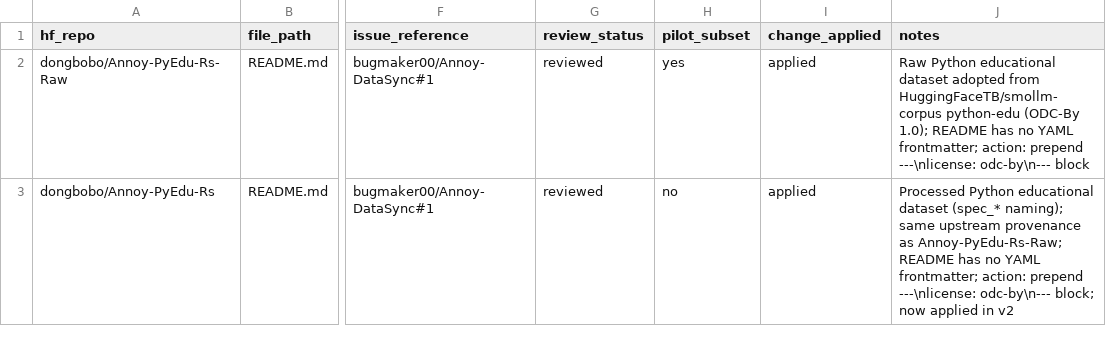
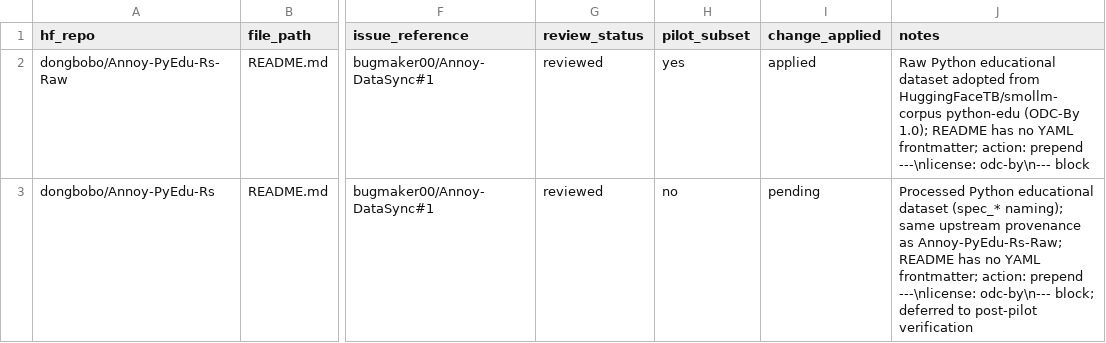
Before and after one commit to mcpmark-eval-1031/LJT-Contact-Card, a CSV file: full_scope.csv, drawn as a sheet; only a part is shown, gaps mark what is left out; the diff names each change by its address in the sheet, - before the commit and + after, or states it on an @@ line.

Commit message:
fix: align full_scope.csv change_applied with pilot-only strategy (Row 2 deferred)

```diff
--- a/full_scope.csv
+++ b/full_scope.csv
-I3 (change_applied): applied
+I3 (change_applied): pending
-J3 (notes): …odc-by\n--- block; now applied in v2
+J3 (notes): …odc-by\n--- block; deferred to post-pilot verification
```
